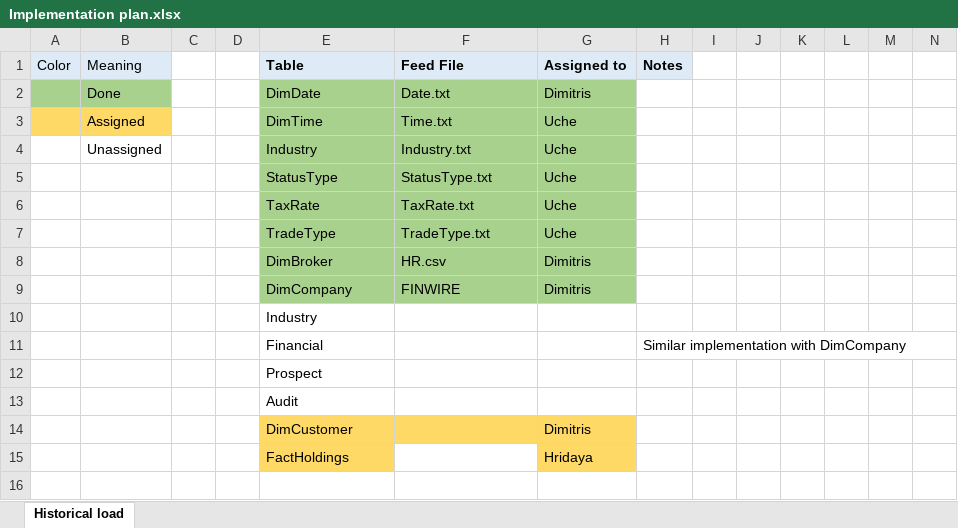
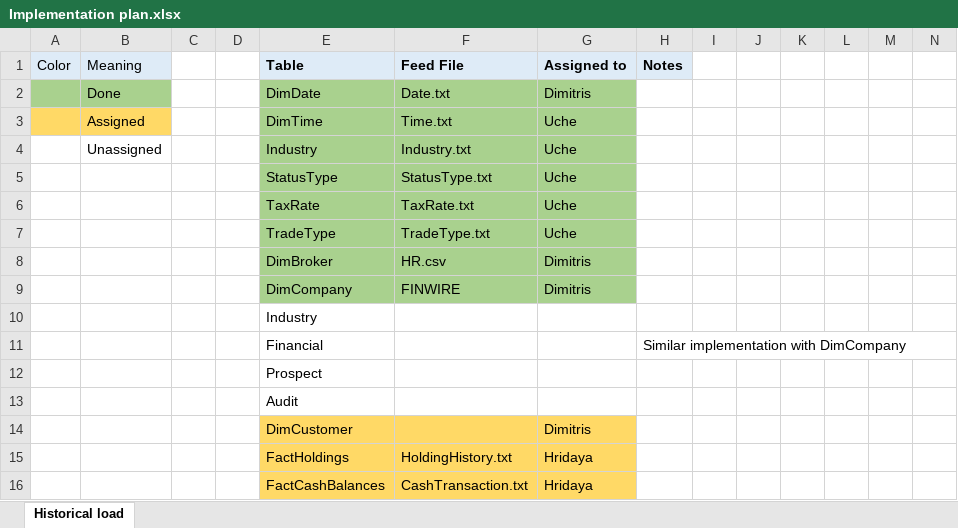
Before and after one commit to JimTsesm/TPC-DI, an Excel workbook: Implementation plan.xlsx, sheet Historical load, drawn as a sheet; only a part is shown; values as stored, in another font and other column widths than the file's, no borders; rows hold the shown columns only; the diff names each change by its address in the sheet, - before the commit and + after, or states it on an @@ line.

Commit message:
Update Implementation plan.xlsx

```diff
--- a/Implementation plan.xlsx (sheet Historical load)
+++ b/Implementation plan.xlsx (sheet Historical load)
-F15 (Feed File): (empty)
+F15 (Feed File): HoldingHistory.txt
-F15 fill: none
+F15 fill: #FFD966
+row 16:  |  |  |  | FactCashBalances | CashTransaction.txt | Hridaya
```
